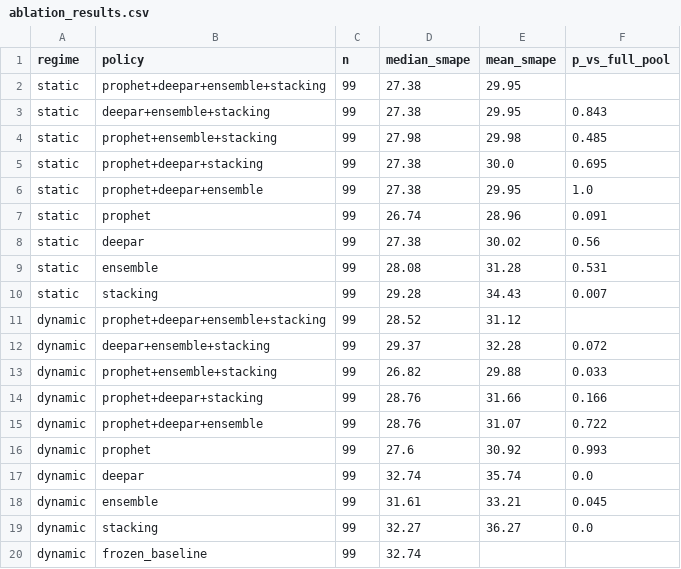
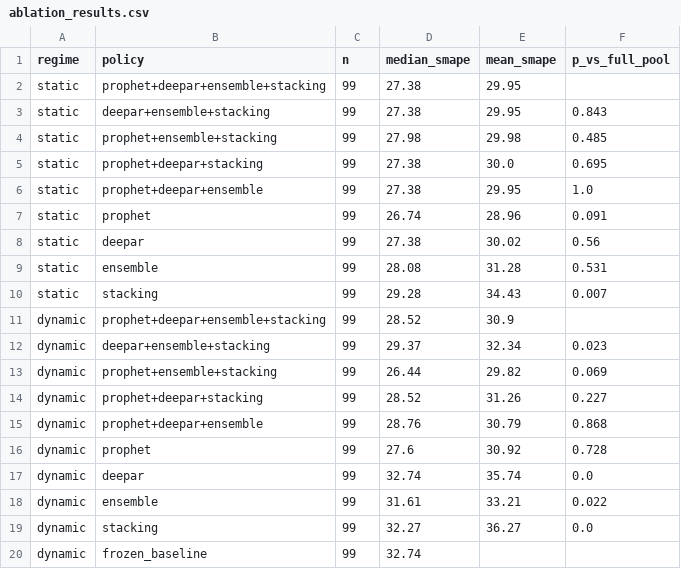
Before and after one commit to EpiForecastMX/per-series-model-selection2026, a CSV file: data/ablation_results.csv, drawn as a sheet.

Commit message:
Fix published MICAI ablation and data licensing

```diff
--- a/data/ablation_results.csv
+++ b/data/ablation_results.csv
@@ -10,10 +10,10 @@ static,ensemble,99,28.08,31.28,0.531
 static,stacking,99,29.28,34.43,0.007
-dynamic,prophet+deepar+ensemble+stacking,99,28.52,31.12,
-dynamic,deepar+ensemble+stacking,99,29.37,32.28,0.072
-dynamic,prophet+ensemble+stacking,99,26.82,29.88,0.033
-dynamic,prophet+deepar+stacking,99,28.76,31.66,0.166
-dynamic,prophet+deepar+ensemble,99,28.76,31.07,0.722
-dynamic,prophet,99,27.6,30.92,0.993
+dynamic,prophet+deepar+ensemble+stacking,99,28.52,30.9,
+dynamic,deepar+ensemble+stacking,99,29.37,32.34,0.023
+dynamic,prophet+ensemble+stacking,99,26.44,29.82,0.069
+dynamic,prophet+deepar+stacking,99,28.52,31.26,0.227
+dynamic,prophet+deepar+ensemble,99,28.76,30.79,0.868
+dynamic,prophet,99,27.6,30.92,0.728
 dynamic,deepar,99,32.74,35.74,0.0
-dynamic,ensemble,99,31.61,33.21,0.045
+dynamic,ensemble,99,31.61,33.21,0.022
 dynamic,stacking,99,32.27,36.27,0.0
```
Also changed, not shown: 6 other files.
